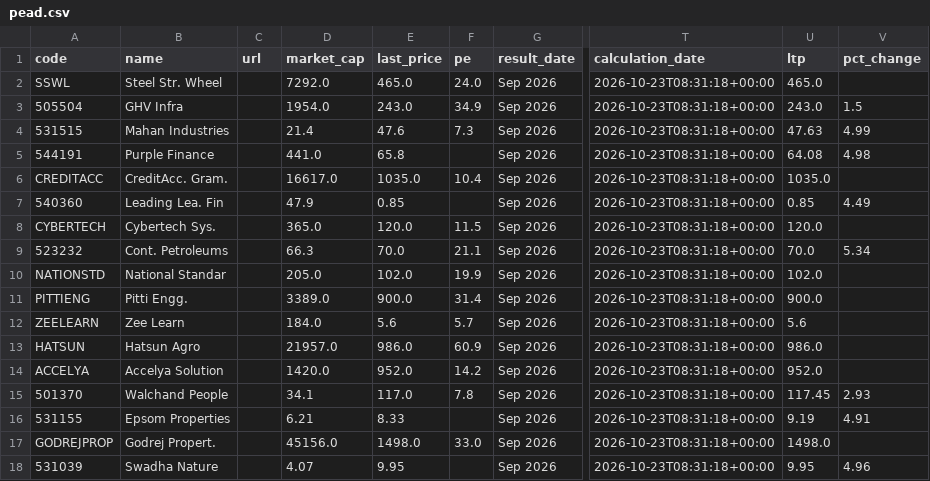
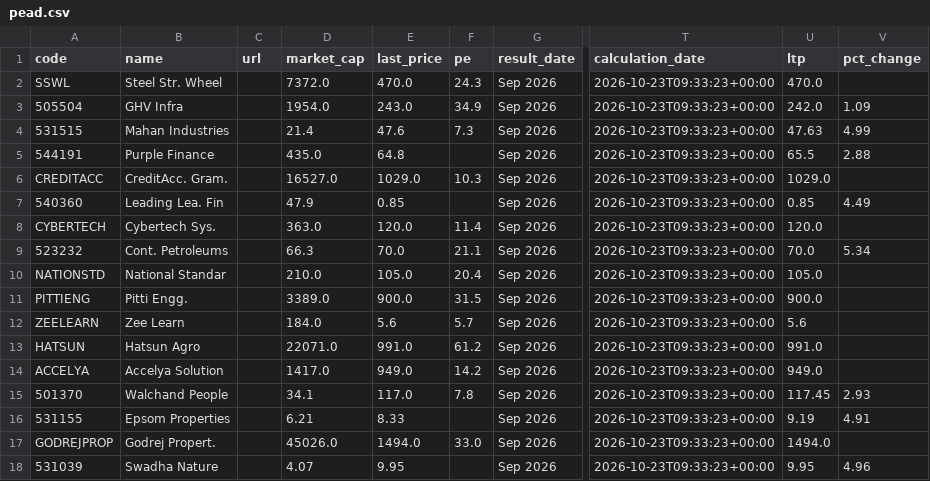
Before and after one commit to anki1007/scanX, a CSV file: docs/data/pead.csv, drawn as a sheet; only a part is shown, gaps mark what is left out; the diff covers the shown part only; the diff names each change by its address in the sheet, - before the commit and + after, or states it on an @@ line.

```diff
--- a/docs/data/pead.csv
+++ b/docs/data/pead.csv
-D2 (market_cap): 7292.0
+D2 (market_cap): 7372.0
-E2 (last_price): 465.0
+E2 (last_price): 470.0
-F2 (pe): 24.0
+F2 (pe): 24.3
-T2:T18 (calculation_date): 2026-10-23T08:31:18+00:00
+T2:T18 (calculation_date): 2026-10-23T09:33:23+00:00
-U2 (ltp): 465.0
+U2 (ltp): 470.0
-U3 (ltp): 243.0
+U3 (ltp): 242.0
-V3 (pct_change): 1.5
+V3 (pct_change): 1.09
-D5 (market_cap): 441.0
+D5 (market_cap): 435.0
-E5 (last_price): 65.8
+E5 (last_price): 64.8
-U5 (ltp): 64.08
+U5 (ltp): 65.5
-V5 (pct_change): 4.98
+V5 (pct_change): 2.88
-D6 (market_cap): 16617.0
+D6 (market_cap): 16527.0
-E6 (last_price): 1035.0
+E6 (last_price): 1029.0
-F6 (pe): 10.4
+F6 (pe): 10.3
-U6 (ltp): 1035.0
+U6 (ltp): 1029.0
-D8 (market_cap): 365.0
+D8 (market_cap): 363.0
-F8 (pe): 11.5
+F8 (pe): 11.4
-D10 (market_cap): 205.0
+D10 (market_cap): 210.0
-E10 (last_price): 102.0
+E10 (last_price): 105.0
-F10 (pe): 19.9
+F10 (pe): 20.4
-U10 (ltp): 102.0
+U10 (ltp): 105.0
-F11 (pe): 31.4
+F11 (pe): 31.5
-D13 (market_cap): 21957.0
+D13 (market_cap): 22071.0
-E13 (last_price): 986.0
+E13 (last_price): 991.0
-F13 (pe): 60.9
+F13 (pe): 61.2
-U13 (ltp): 986.0
+U13 (ltp): 991.0
-D14 (market_cap): 1420.0
+D14 (market_cap): 1417.0
-E14 (last_price): 952.0
+E14 (last_price): 949.0
-U14 (ltp): 952.0
+U14 (ltp): 949.0
-D17 (market_cap): 45156.0
+D17 (market_cap): 45026.0
-E17 (last_price): 1498.0
+E17 (last_price): 1494.0
-U17 (ltp): 1498.0
+U17 (ltp): 1494.0
```
Also changed, not shown: 24 edited cells elsewhere in this file, 15 other files.
